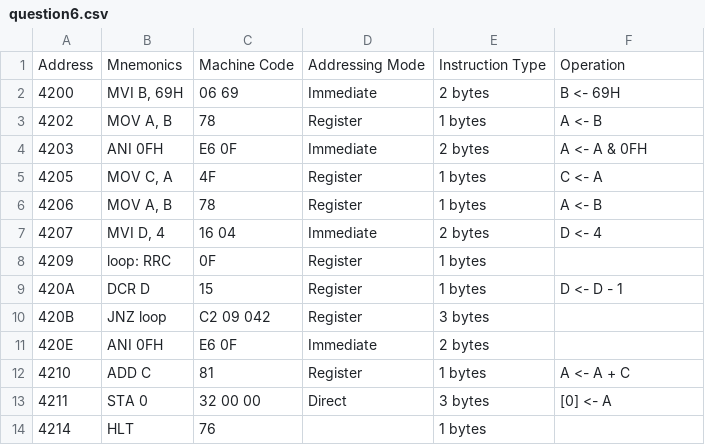
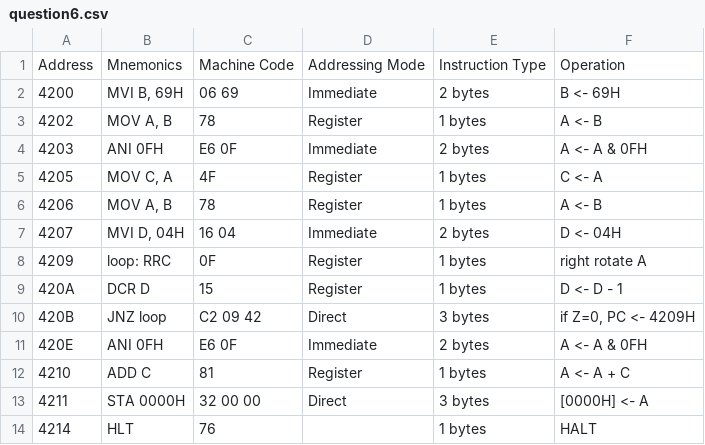
Before and after one commit to Dream2503/Dream, a CSV file: Assembly/assignment5/question6.csv, drawn as a sheet.

```diff
--- a/Assembly/assignment5/question6.csv
+++ b/Assembly/assignment5/question6.csv
@@ -6,9 +6,9 @@ Address,Mnemonics,Machine Code,Addressing Mode,Instruction Type,Operation
 4206,"MOV A, B",78,Register,1 bytes,A <- B
-4207,"MVI D, 4",16 04,Immediate,2 bytes,D <- 4
-4209,loop: RRC,0F,Register,1 bytes,
+4207,"MVI D, 04H",16 04,Immediate,2 bytes,D <- 04H
+4209,loop: RRC,0F,Register,1 bytes,right rotate A
 420A,DCR D,15,Register,1 bytes,D <- D - 1
-420B,JNZ loop,C2 09 042,Register,3 bytes,
-420E,ANI 0FH,E6 0F,Immediate,2 bytes,
+420B,JNZ loop,C2 09 42,Direct,3 bytes,"if Z=0, PC <- 4209H"
+420E,ANI 0FH,E6 0F,Immediate,2 bytes,A <- A & 0FH
 4210,ADD C,81,Register,1 bytes,A <- A + C
-4211,STA 0,32 00 00,Direct,3 bytes,[0] <- A
-4214,HLT,76,,1 bytes,
+4211,STA 0000H,32 00 00,Direct,3 bytes,[0000H] <- A
+4214,HLT,76, ,1 bytes,HALT
```
Also changed, not shown: Assembly/assignment4/question2.csv, Assembly/assignment5/question1.csv, 16 other files.
